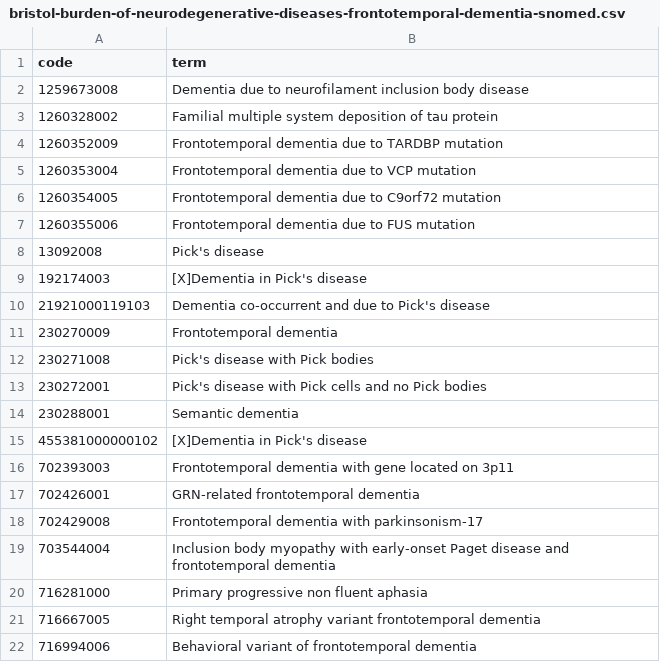
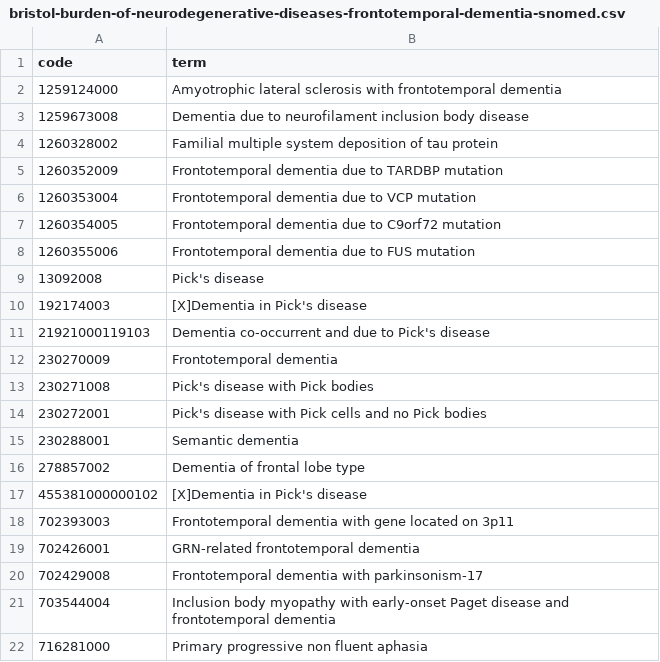
Before and after one commit to opensafely/NeurodegenerativeDiseaseBurden, a CSV file: codelists/bristol-burden-of-neurodegenerative-diseases-frontotemporal-dementia-snomed.csv, drawn as a sheet; only a part is shown; the shorter side is filled out with more unchanged rows.

```diff
--- a/codelists/bristol-burden-of-neurodegenerative-diseases-frontotemporal-dementia-snomed.csv
+++ b/codelists/bristol-burden-of-neurodegenerative-diseases-frontotemporal-dementia-snomed.csv
@@ -1,2 +1,3 @@
 code,term
+1259124000,Amyotrophic lateral sclerosis with frontotemporal dementia
 1259673008,Dementia due to neurofilament inclusion body disease
@@ -14,2 +15,3 @@ code,term
 230288001,Semantic dementia
+278857002,Dementia of frontal lobe type
 455381000000102,[X]Dementia in Pick's disease
```
Also changed, not shown: codelists/bristol-burden-of-neurodegenerative-diseases-motor-neurone-disease-snomed.csv, codelists/bristol-burden-of-neurodegenerative-diseases-multiple-system-atrophy-snomed.csv, 17 other files.
